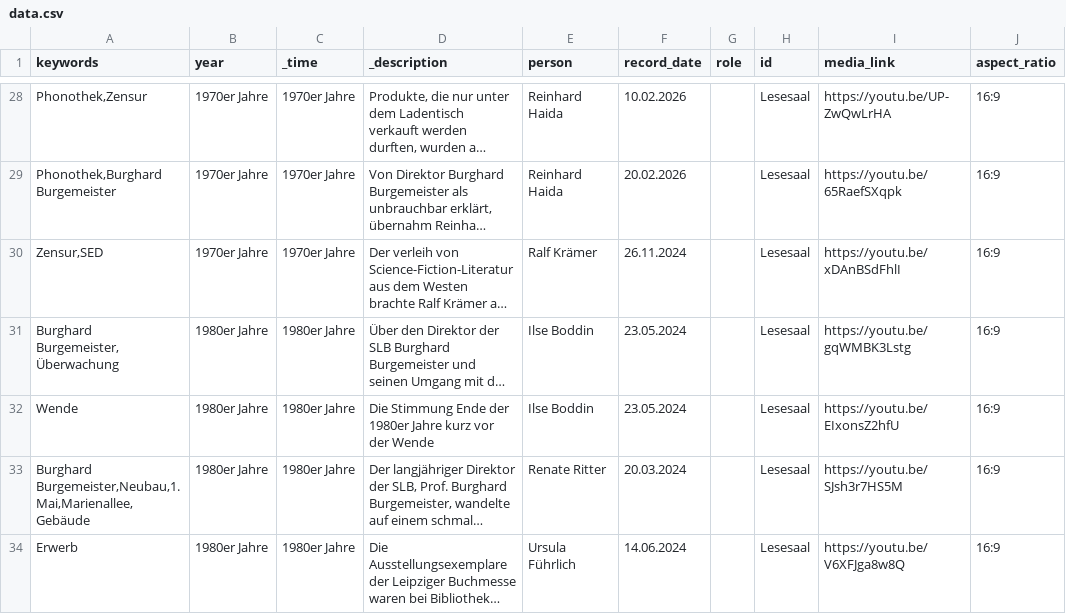
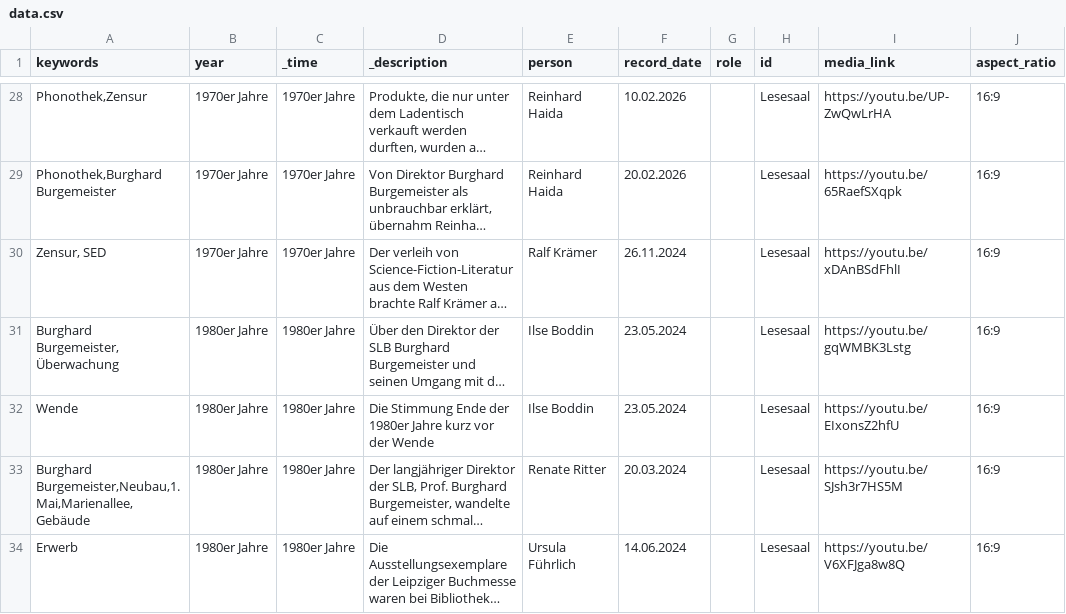
Before and after one commit to robertcornelisschuppe/Erinnerungen-an-die-SLB, a CSV file: data.csv, drawn as a sheet; only a part is shown, gaps mark what is left out; long unchanged cells end in …; the diff names each change by its address in the sheet, - before the commit and + after, or states it on an @@ line.

Commit message:
Update data.csv

```diff
--- a/data.csv
+++ b/data.csv
-A30 (keywords): Zensur,SED
+A30 (keywords): Zensur, SED
```
